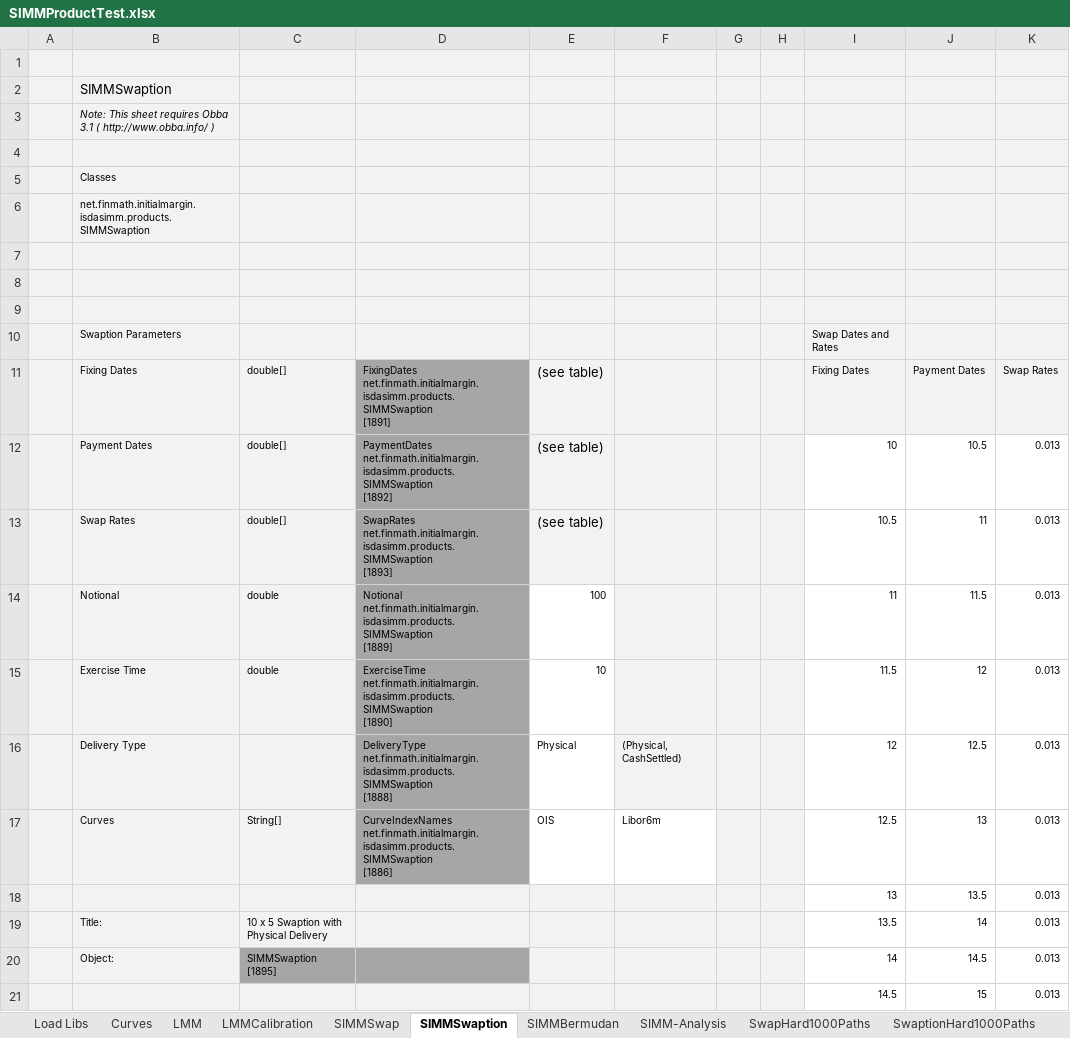
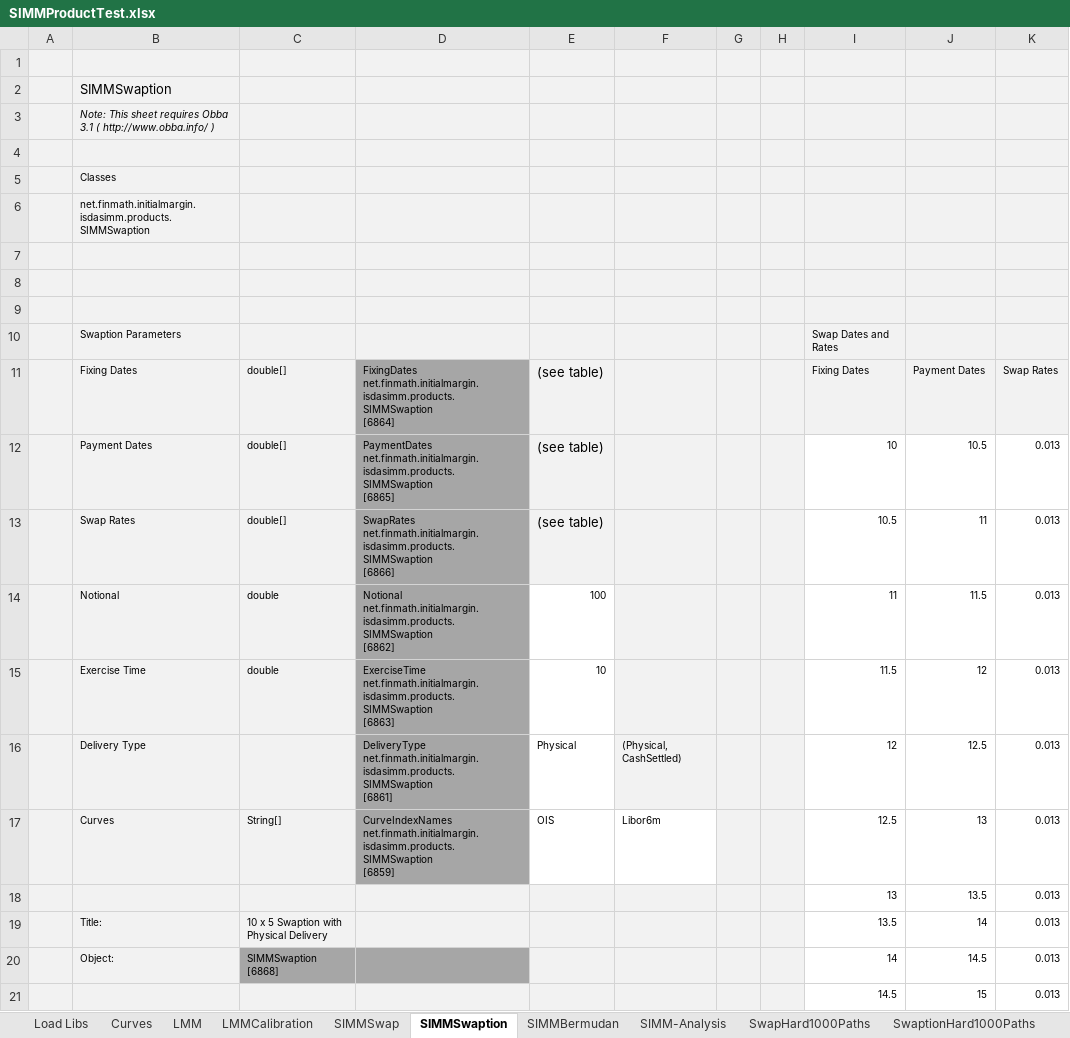
Before and after one commit to finmath/finmath-forward-initial-margin, an Excel workbook: spreadsheets/SIMMProductTest.xlsx, sheet SIMMSwaption, drawn as a sheet; values as stored, in another font and other column widths than the file's, no borders; ↵ is a line break in a cell; the diff names each change by its address in the sheet, - before the commit and + after, or states it on an @@ line.

```diff
--- a/spreadsheets/SIMMProductTest.xlsx (sheet SIMMSwaption)
+++ b/spreadsheets/SIMMProductTest.xlsx (sheet SIMMSwaption)
-D11: FixingDates net.finmath.initialmargin.isdasimm.products.SIMMSwaption ↵ [1891]
+D11: FixingDates net.finmath.initialmargin.isdasimm.products.SIMMSwaption ↵ [6864]
-D12: PaymentDates net.finmath.initialmargin.isdasimm.products.SIMMSwaption ↵ [1892]
+D12: PaymentDates net.finmath.initialmargin.isdasimm.products.SIMMSwaption ↵ [6865]
-D13: SwapRates net.finmath.initialmargin.isdasimm.products.SIMMSwaption ↵ [1893]
+D13: SwapRates net.finmath.initialmargin.isdasimm.products.SIMMSwaption ↵ [6866]
-D14: Notional net.finmath.initialmargin.isdasimm.products.SIMMSwaption ↵ [1889]
+D14: Notional net.finmath.initialmargin.isdasimm.products.SIMMSwaption ↵ [6862]
-D15: ExerciseTime net.finmath.initialmargin.isdasimm.products.SIMMSwaption ↵ [1890]
+D15: ExerciseTime net.finmath.initialmargin.isdasimm.products.SIMMSwaption ↵ [6863]
-D16: DeliveryType net.finmath.initialmargin.isdasimm.products.SIMMSwaption ↵ [1888]
+D16: DeliveryType net.finmath.initialmargin.isdasimm.products.SIMMSwaption ↵ [6861]
-D17: CurveIndexNames net.finmath.initialmargin.isdasimm.products.SIMMSwaption ↵ [1886]
+D17: CurveIndexNames net.finmath.initialmargin.isdasimm.products.SIMMSwaption ↵ [6859]
-C20: SIMMSwaption ↵ [1895]
+C20: SIMMSwaption ↵ [6868]
```
Also changed, not shown: sheet ApproximationPlots, sheet LMMCalibration, sheet LMM, sheet SIMM-Analysis, sheet SIMMBermudan, sheet SIMMSwap, 2 more sheets, other sheet tabs, charts or pictures, 1 other file.
